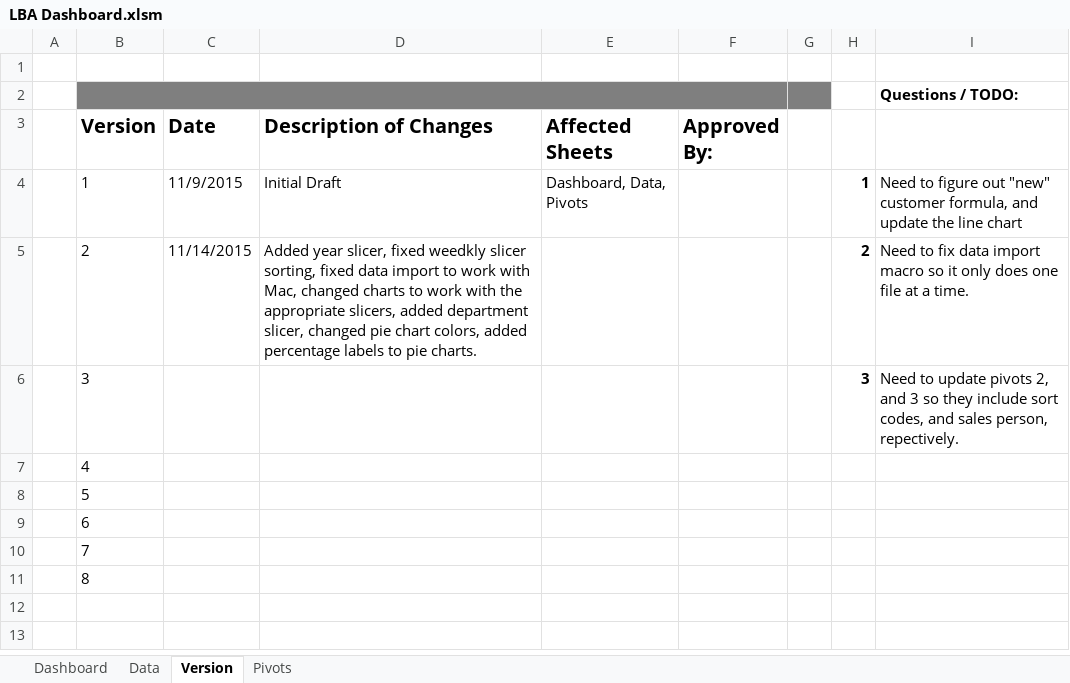
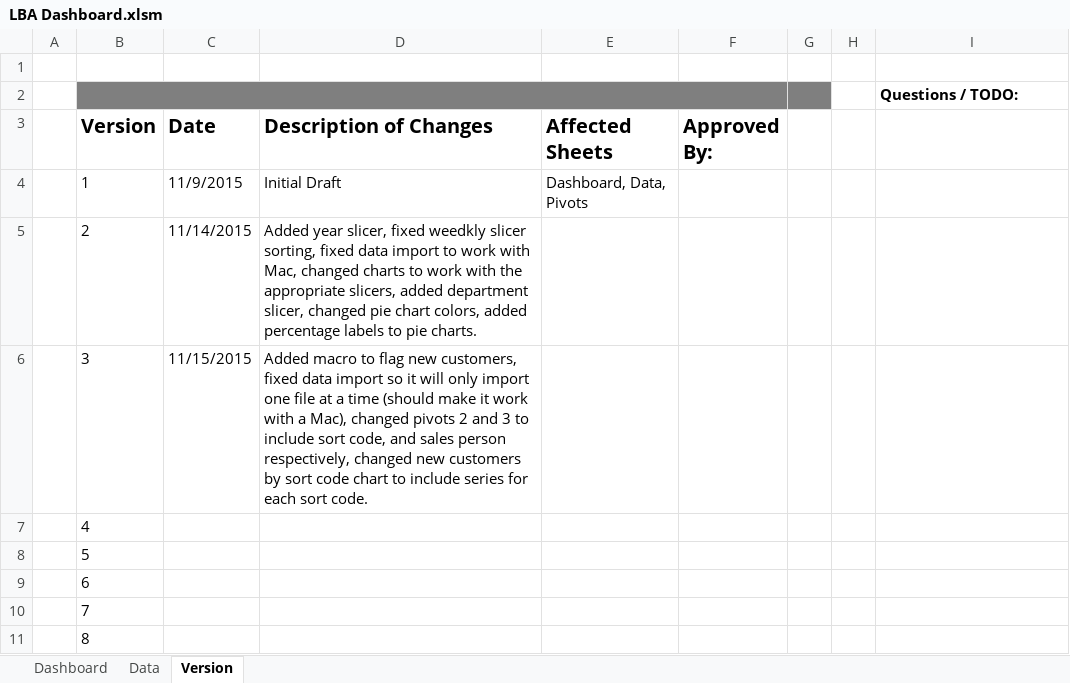
Before and after one commit to adamdaum/Upwork, an Excel workbook: LBA Dashboard/LBA Dashboard.xlsm, sheet Version, drawn as a sheet; values as stored, in another font and other column widths than the file's, no borders; the diff names each change by its address in the sheet, - before the commit and + after, or states it on an @@ line.

Commit message:
2nd Draft of LBA Dashboard
Added macro to flag new customers, fixed data import so it will only
import one file at a time (should make it work with a Mac), changed
pivots 2 and 3 to include sort code, and sales person respectively,
changed new customers by sort code chart to include series for each sort
code.

```diff
--- a/LBA Dashboard/LBA Dashboard.xlsm (sheet Version)
+++ b/LBA Dashboard/LBA Dashboard.xlsm (sheet Version)
@@ sheet tab hidden: Pivots @@
-H4: 1
+H4: (empty)
-I4: Need to figure out "new" customer formula, and update the line chart
+I4: (empty)
-H5: 2
+H5: (empty)
-I5: Need to fix data import macro so it only does one file at a time.
+I5: (empty)
-C6 (Date): (empty)
+C6 (Date): 11/15/2015
-D6 (Description of Changes): (empty)
+D6 (Description of Changes): Added macro to flag new customers, fixed data import so it will only import one file at a time (should make it work with a Mac), changed pivots 2 and 3 to include sort code, and sales person respectively, changed new customers by sort code chart to include series for each sort code.
-H6: 3
+H6: (empty)
-I6: Need to update pivots 2, and 3 so they include sort codes, and sales person, repectively.
+I6: (empty)
```
Also changed, not shown: sheet Data, sheet Dashboard, charts or pictures.
